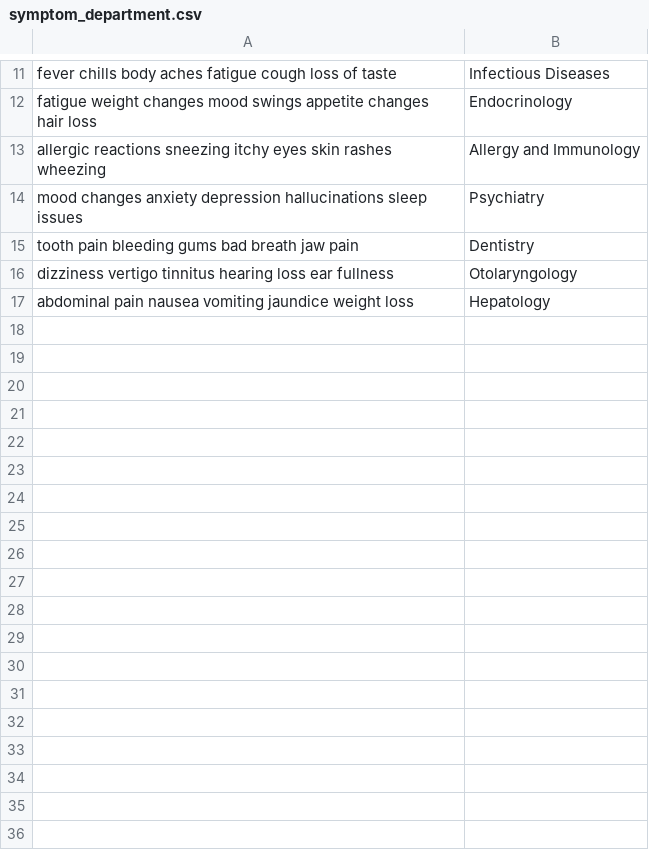
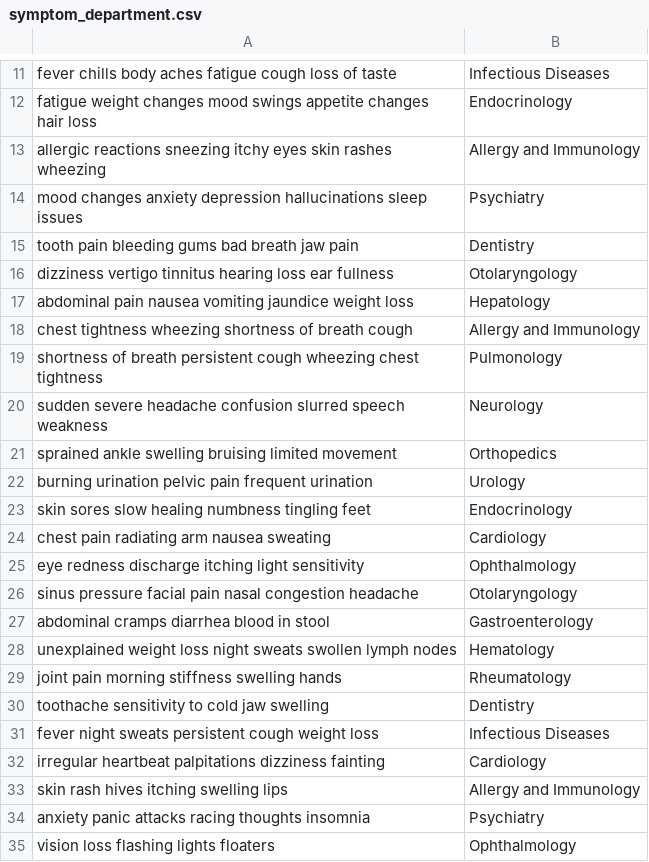
Before and after one commit to farhanakhan05/Symptom_To_Department_Chatbot, a CSV file: data/symptom_department.csv, drawn as a sheet; only a part is shown, gaps mark what is left out; the diff names each change by its address in the sheet, - before the commit and + after, or states it on an @@ line.

```diff
--- a/data/symptom_department.csv
+++ b/data/symptom_department.csv
+row 18: chest tightness wheezing shortness of breath cough | Allergy and Immunology
+row 19: shortness of breath persistent cough wheezing chest tightness | Pulmonology
+row 20: sudden severe headache confusion slurred speech weakness | Neurology
+row 21: sprained ankle swelling bruising limited movement | Orthopedics
+row 22: burning urination pelvic pain frequent urination | Urology
+row 23: skin sores slow healing numbness tingling feet | Endocrinology
+row 24: chest pain radiating arm nausea sweating | Cardiology
+row 25: eye redness discharge itching light sensitivity | Ophthalmology
+row 26: sinus pressure facial pain nasal congestion headache | Otolaryngology
+row 27: abdominal cramps diarrhea blood in stool | Gastroenterology
+row 28: unexplained weight loss night sweats swollen lymph nodes | Hematology
+row 29: joint pain morning stiffness swelling hands | Rheumatology
+row 30: toothache sensitivity to cold jaw swelling | Dentistry
+row 31: fever night sweats persistent cough weight loss | Infectious Diseases
+row 32: irregular heartbeat palpitations dizziness fainting | Cardiology
+row 33: skin rash hives itching swelling lips | Allergy and Immunology
+row 34: anxiety panic attacks racing thoughts insomnia | Psychiatry
+row 35: vision loss flashing lights floaters | Ophthalmology
```
Also changed, not shown: 7 other files.
